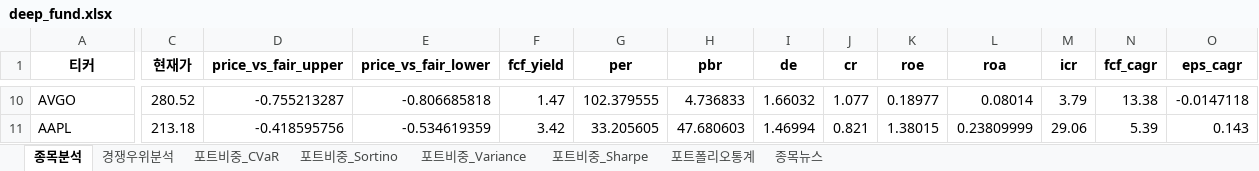
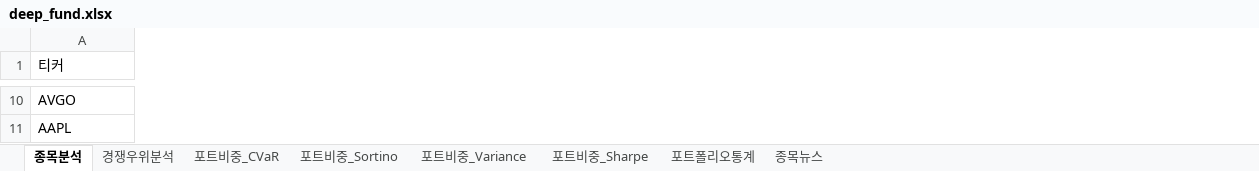
Before and after one commit to pozuelodealarcon/Portfolio, an Excel workbook: deep_fund.xlsx, sheet 종목분석, drawn as a sheet; only a part is shown, gaps mark what is left out; values as stored, in another font and other column widths than the file's, no borders; conditional formats and table styles not drawn; removed rows and columns are numbered as before the commit, all else as after; the diff covers the shown part only; the diff names each change by its address in the sheet, - before the commit and + after, or states it on an @@ line.

```diff
--- a/deep_fund.xlsx (sheet 종목분석)
+++ b/deep_fund.xlsx (sheet 종목분석)
-column C (현재가), rows 10-11: 280.52 | 213.18
-column D (price_vs_fair_upper), rows 10-11: -0.755213287 | -0.418595756
-column E (price_vs_fair_lower), rows 10-11: -0.806685818 | -0.534619359
-column F (fcf_yield), rows 10-11: 1.47 | 3.42
-column G (per), rows 10-11: 102.379555 | 33.205605
-column H (pbr), rows 10-11: 4.736833 | 47.680603
-column I (de), rows 10-11: 1.66032 | 1.46994
-column J (cr), rows 10-11: 1.077 | 0.821
-column K (roe), rows 10-11: 0.18977 | 1.38015
-column L (roa), rows 10-11: 0.08014 | 0.23809999
-column M (icr), rows 10-11: 3.79 | 29.06
-column N (fcf_cagr), rows 10-11: 13.38 | 5.39
-column O (eps_cagr), rows 10-11: -0.0147118 | 0.143
@@ A1 bold: on → off, alignment: center → left @@
```
Also changed, not shown: 2 added rows, 2 removed rows, 2 added columns, 24 removed columns, 18 edited cells and cell formats elsewhere in this sheet, sheet 종목뉴스, sheet 포트폴리오통계, sheet 경쟁우위분석, sheet 포트비중_Sortino, sheet 포트비중_Sharpe, sheet 포트비중_Variance, 1 more sheet, 1 other file.
